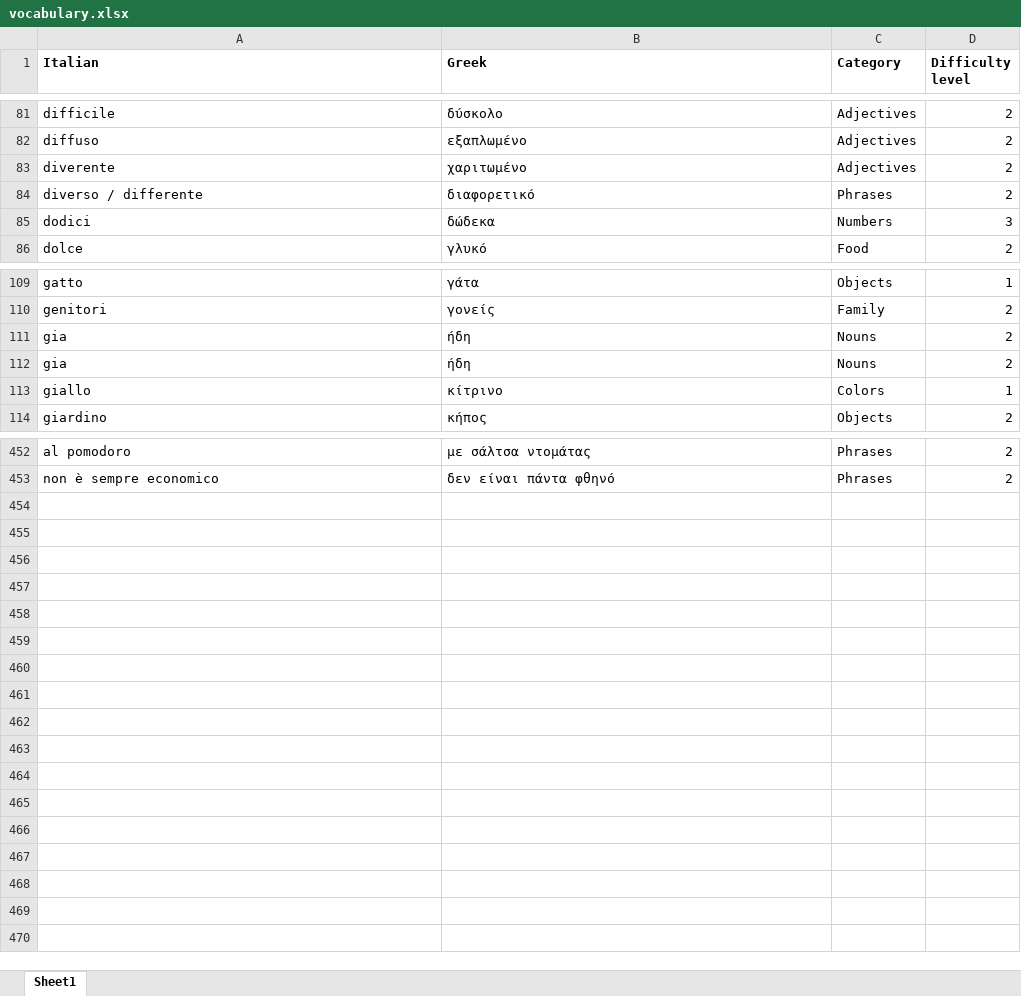
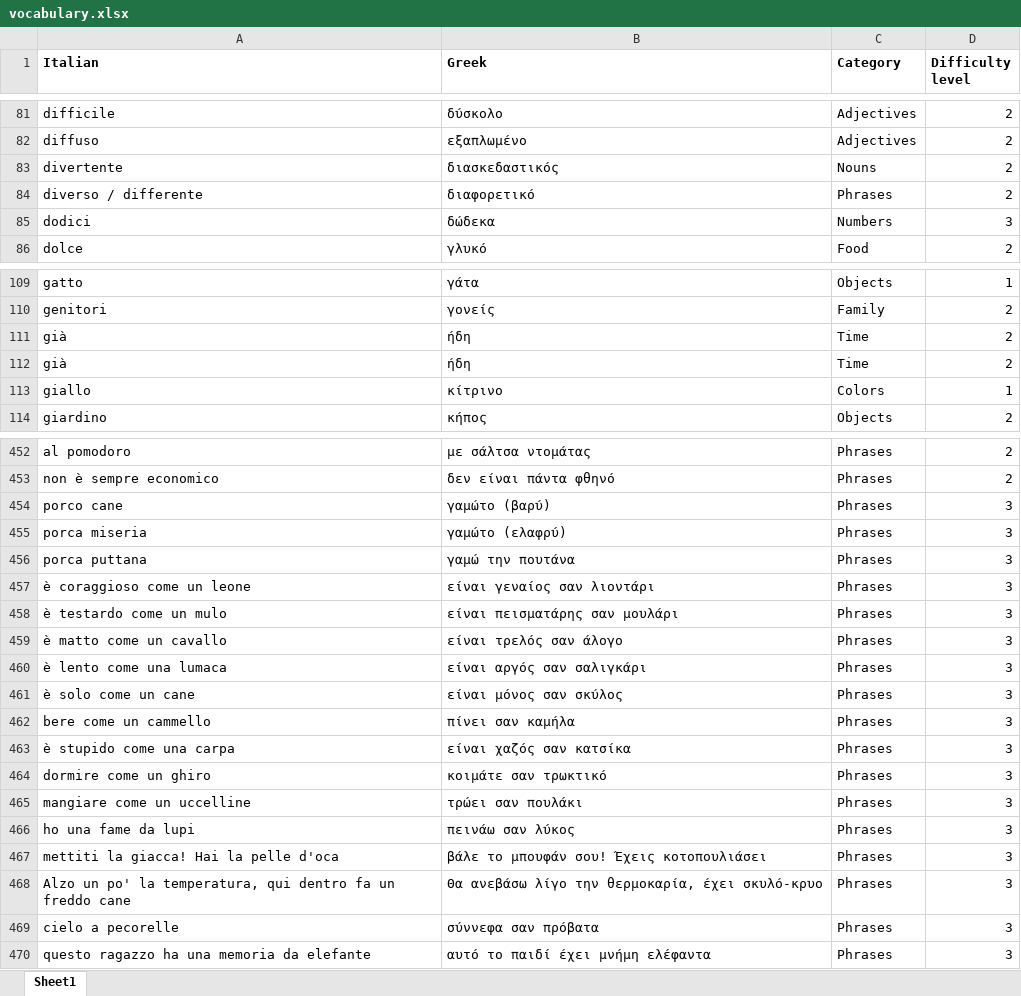
Before and after one commit to mike1821/italian-trainer, an Excel workbook: vocabulary.xlsx, sheet Sheet1, drawn as a sheet; only a part is shown, gaps mark what is left out; values as stored, in another font and other column widths than the file's, no borders; removed rows and columns are numbered as before the commit, all else as after; the diff covers the shown part only; the diff names each change by its address in the sheet, - before the commit and + after, or states it on an @@ line.

Commit message:
Add more words

```diff
--- a/vocabulary.xlsx (sheet Sheet1)
+++ b/vocabulary.xlsx (sheet Sheet1)
-row 83: diverente | χαριτωμένο | Adjectives | 2
+row 83: divertente | διασκεδαστικός | Nouns | 2
-A111:A112 (Italian): gia
+A111:A112 (Italian): già
-C111:C112 (Category): Nouns
+C111:C112 (Category): Time
+row 454: porco cane | γαμώτο (βαρύ) | Phrases | 3
+row 455: porca miseria | γαμώτο (ελαφρύ) | Phrases | 3
+row 456: porca puttana | γαμώ την πουτάνα | Phrases | 3
+row 457: è coraggioso come un leone | είναι γεναίος σαν λιοντάρι | Phrases | 3
+row 458: è testardo come un mulo | είναι πεισματάρης σαν μουλάρι | Phrases | 3
+row 459: è matto come un cavallo | είναι τρελός σαν άλογο | Phrases | 3
+row 460: è lento come una lumaca | είναι αργός σαν σαλιγκάρι | Phrases | 3
+row 461: è solo come un cane | είναι μόνος σαν σκύλος | Phrases | 3
+row 462: bere come un cammello | πίνει σαν καμήλα | Phrases | 3
+row 463: è stupido come una carpa | είναι χαζός σαν κατσίκα | Phrases | 3
+row 464: dormire come un ghiro | κοιμάτε σαν τρωκτικό | Phrases | 3
+row 465: mangiare come un uccelline | τρώει σαν πουλάκι | Phrases | 3
+row 466: ho una fame da lupi | πεινάω σαν λύκος | Phrases | 3
+row 467: mettiti la giacca! Hai la pelle d'oca | βάλε το μπουφάν σου! Έχεις κοτοπουλιάσει | Phrases | 3
+row 468: Alzo un po' la temperatura, qui dentro fa un freddo cane | Θα ανεβάσω λίγο την θερμοκαρία, έχει σκυλό-κρυο | Phrases | 3
+row 469: cielo a pecorelle | σύννεφα σαν πρόβατα | Phrases | 3
+row 470: questo ragazzo ha una memoria da elefante | αυτό το παιδί έχει μνήμη ελέφαντα | Phrases | 3
```
Also changed, not shown: 15 edited cells elsewhere in this sheet.
